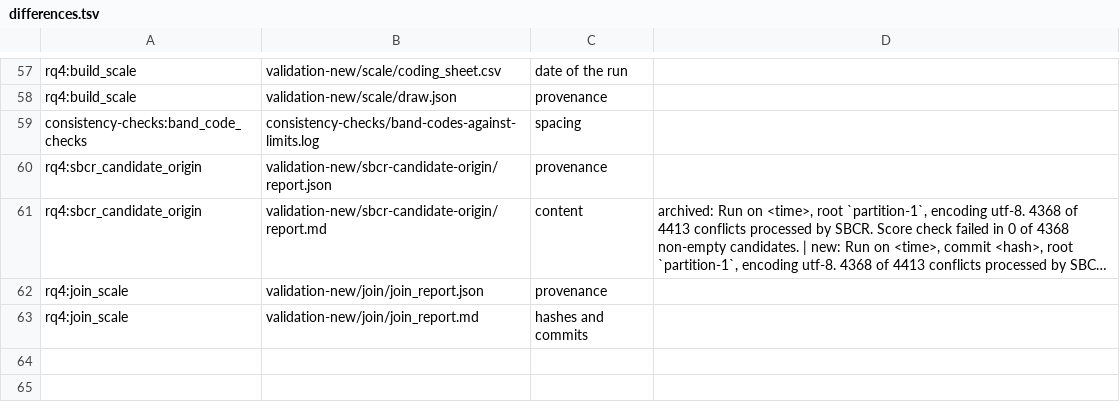
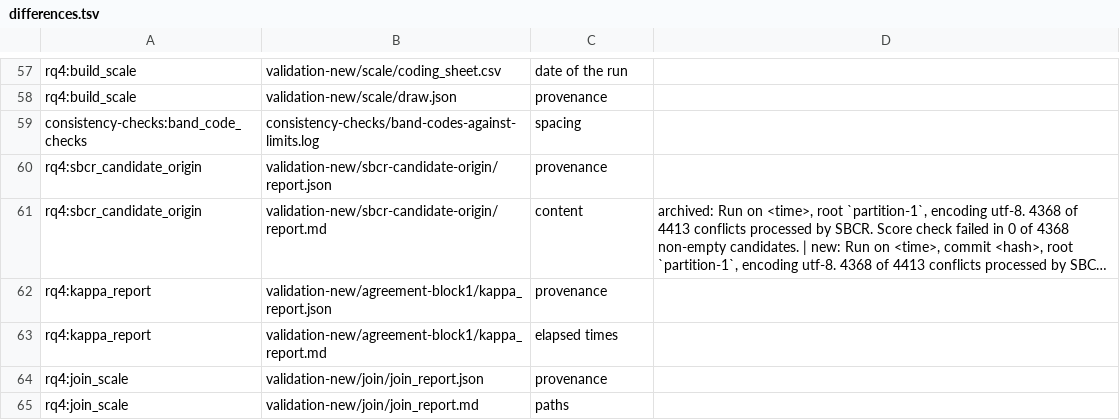
Before and after one commit to gems-uff/sbcr_study, a TSV file: validation/logs/level-1/differences.tsv, drawn as a sheet; only a part is shown, gaps mark what is left out; long unchanged cells end in …; addresses are those after the commit; the diff names each change by its address in the sheet, - before the commit and + after, or states it on an @@ line.

```diff
--- a/validation/logs/level-1/differences.tsv
+++ b/validation/logs/level-1/differences.tsv
+row 62: rq4:kappa_report | validation-new/agreement-block1/kappa_report.json | provenance
+row 63: rq4:kappa_report | validation-new/agreement-block1/kappa_report.md | elapsed times
-C65: hashes and commits
+C65: paths
```
Also changed, not shown: validation/logs/level-1/comparison.tsv, 6 other files.
